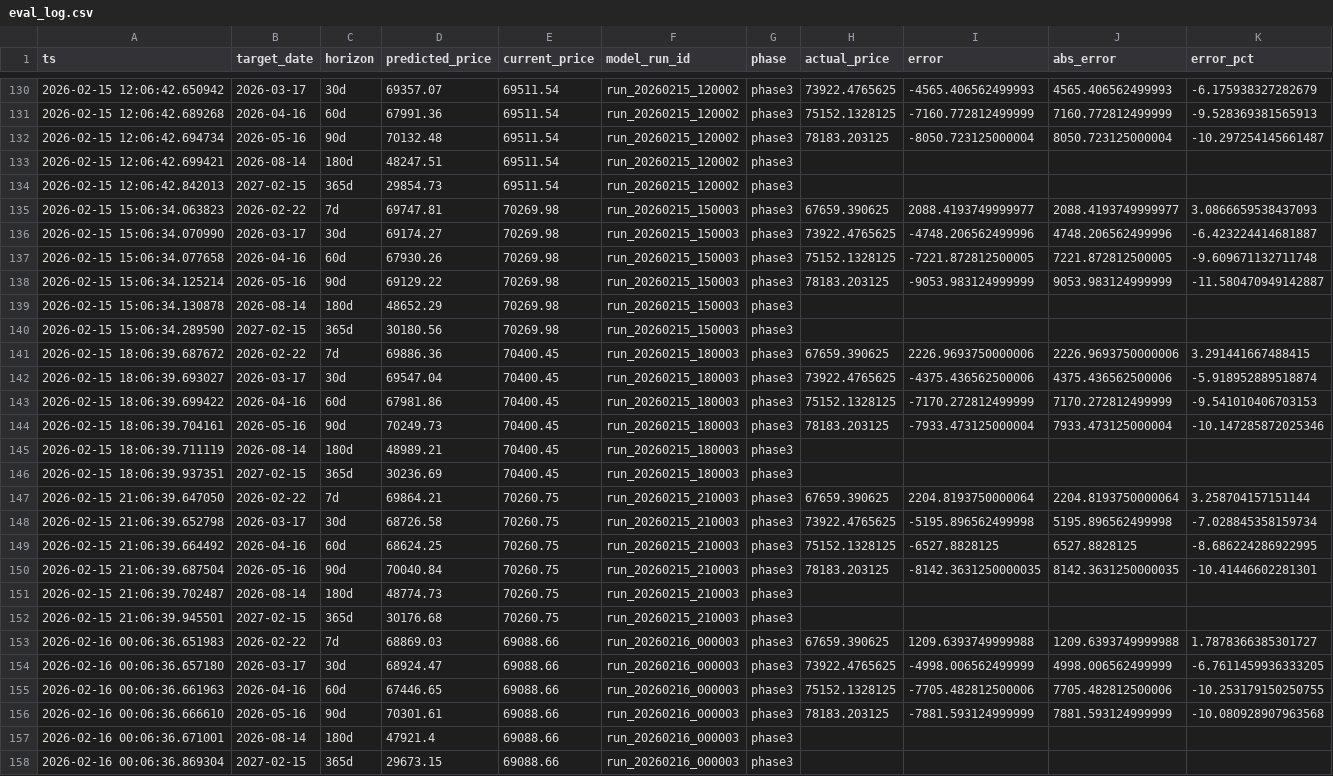
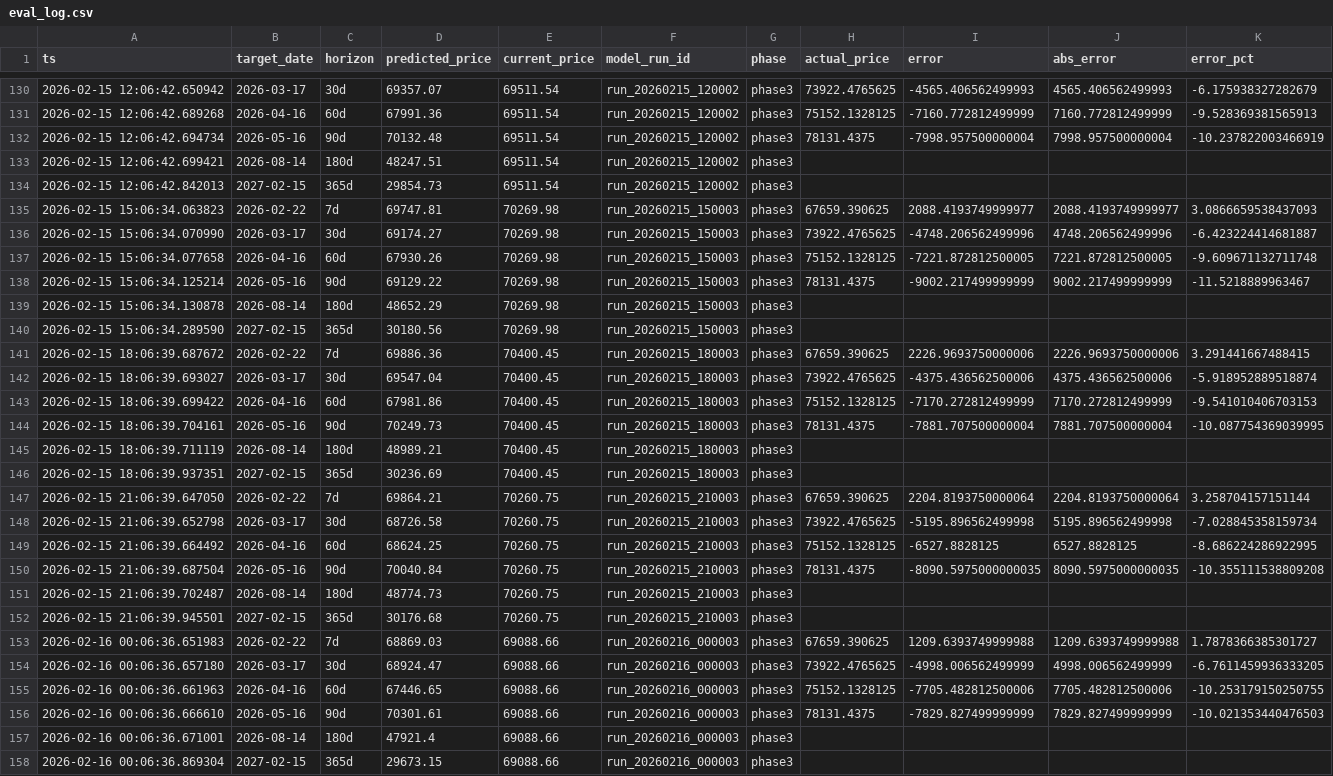
Before and after one commit to mooja4870-cyber/btc_forecast, a CSV file: data/logs/eval_log.csv, drawn as a sheet; only a part is shown, gaps mark what is left out; the diff covers the shown part only.

```diff
--- a/data/logs/eval_log.csv
+++ b/data/logs/eval_log.csv
@@ -131,3 +131,3 @@ ts,target_date,horizon,predicted_price,current_price,model_run_id,phase,actual_p
 2026-02-15 12:06:42.689268,2026-04-16,60d,67991.36,69511.54,run_20260215_120002,phase3,75152.1328125,-7160.772812499999,7160.772812499999,-9.528369381565913
-2026-02-15 12:06:42.694734,2026-05-16,90d,70132.48,69511.54,run_20260215_120002,phase3,78183.203125,-8050.723125000004,8050.723125000004,-10.297254145661487
+2026-02-15 12:06:42.694734,2026-05-16,90d,70132.48,69511.54,run_20260215_120002,phase3,78131.4375,-7998.957500000004,7998.957500000004,-10.237822003466919
 2026-02-15 12:06:42.699421,2026-08-14,180d,48247.51,69511.54,run_20260215_120002,phase3,,,,
@@ -137,3 +137,3 @@ ts,target_date,horizon,predicted_price,current_price,model_run_id,phase,actual_p
 2026-02-15 15:06:34.077658,2026-04-16,60d,67930.26,70269.98,run_20260215_150003,phase3,75152.1328125,-7221.872812500005,7221.872812500005,-9.609671132711748
-2026-02-15 15:06:34.125214,2026-05-16,90d,69129.22,70269.98,run_20260215_150003,phase3,78183.203125,-9053.983124999999,9053.983124999999,-11.580470949142887
+2026-02-15 15:06:34.125214,2026-05-16,90d,69129.22,70269.98,run_20260215_150003,phase3,78131.4375,-9002.217499999999,9002.217499999999,-11.5218889963467
 2026-02-15 15:06:34.130878,2026-08-14,180d,48652.29,70269.98,run_20260215_150003,phase3,,,,
@@ -143,3 +143,3 @@ ts,target_date,horizon,predicted_price,current_price,model_run_id,phase,actual_p
 2026-02-15 18:06:39.699422,2026-04-16,60d,67981.86,70400.45,run_20260215_180003,phase3,75152.1328125,-7170.272812499999,7170.272812499999,-9.541010406703153
-2026-02-15 18:06:39.704161,2026-05-16,90d,70249.73,70400.45,run_20260215_180003,phase3,78183.203125,-7933.473125000004,7933.473125000004,-10.147285872025346
+2026-02-15 18:06:39.704161,2026-05-16,90d,70249.73,70400.45,run_20260215_180003,phase3,78131.4375,-7881.707500000004,7881.707500000004,-10.087754369039995
 2026-02-15 18:06:39.711119,2026-08-14,180d,48989.21,70400.45,run_20260215_180003,phase3,,,,
@@ -149,3 +149,3 @@ ts,target_date,horizon,predicted_price,current_price,model_run_id,phase,actual_p
 2026-02-15 21:06:39.664492,2026-04-16,60d,68624.25,70260.75,run_20260215_210003,phase3,75152.1328125,-6527.8828125,6527.8828125,-8.686224286922995
-2026-02-15 21:06:39.687504,2026-05-16,90d,70040.84,70260.75,run_20260215_210003,phase3,78183.203125,-8142.3631250000035,8142.3631250000035,-10.41446602281301
+2026-02-15 21:06:39.687504,2026-05-16,90d,70040.84,70260.75,run_20260215_210003,phase3,78131.4375,-8090.5975000000035,8090.5975000000035,-10.355111538809208
 2026-02-15 21:06:39.702487,2026-08-14,180d,48774.73,70260.75,run_20260215_210003,phase3,,,,
@@ -155,3 +155,3 @@ ts,target_date,horizon,predicted_price,current_price,model_run_id,phase,actual_p
 2026-02-16 00:06:36.661963,2026-04-16,60d,67446.65,69088.66,run_20260216_000003,phase3,75152.1328125,-7705.482812500006,7705.482812500006,-10.253179150250755
-2026-02-16 00:06:36.666610,2026-05-16,90d,70301.61,69088.66,run_20260216_000003,phase3,78183.203125,-7881.593124999999,7881.593124999999,-10.080928907963568
+2026-02-16 00:06:36.666610,2026-05-16,90d,70301.61,69088.66,run_20260216_000003,phase3,78131.4375,-7829.827499999999,7829.827499999999,-10.021353440476503
 2026-02-16 00:06:36.671001,2026-08-14,180d,47921.4,69088.66,run_20260216_000003,phase3,,,,
```
Also changed, not shown: 32 edited cells elsewhere in this file, data/raw/yfinance_data.csv, 41 other files.
